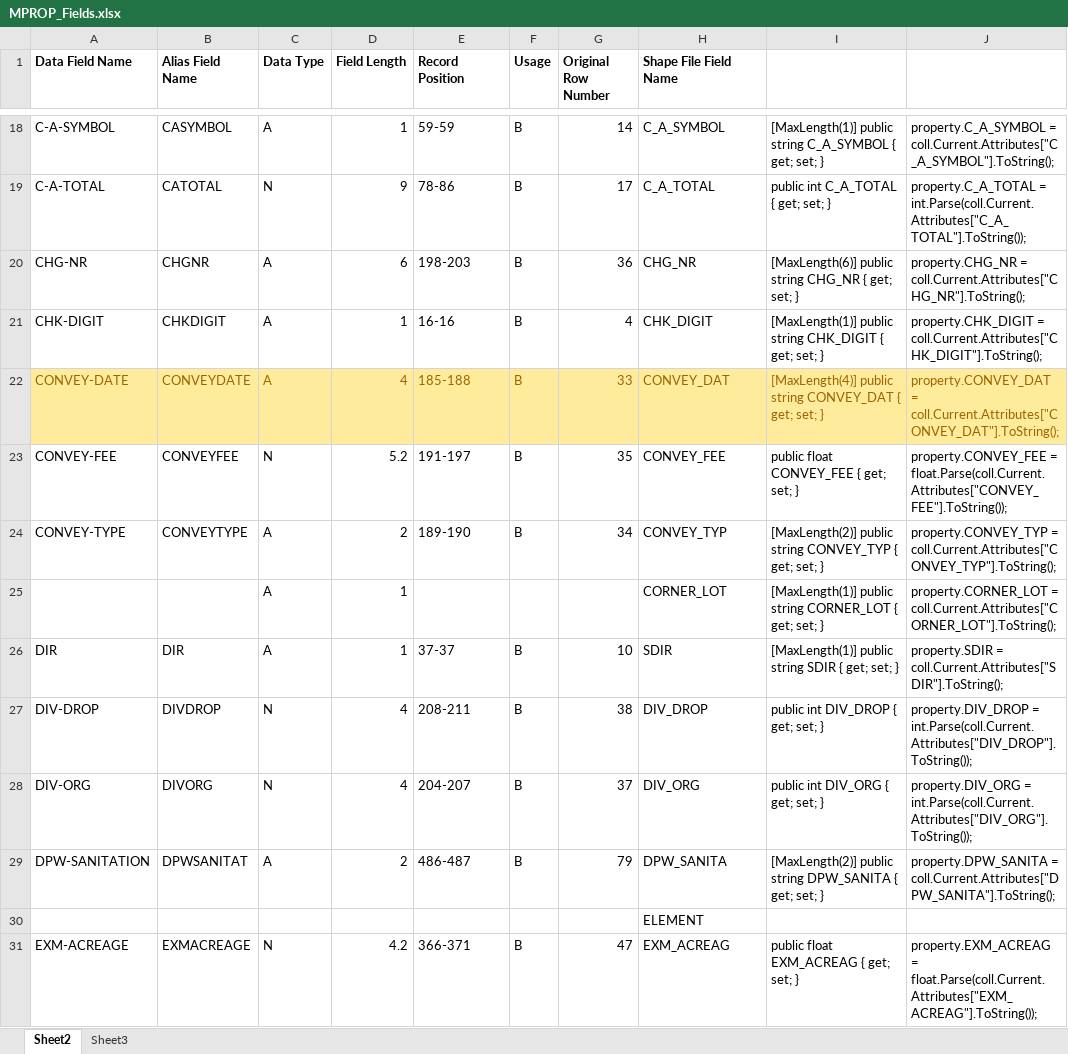
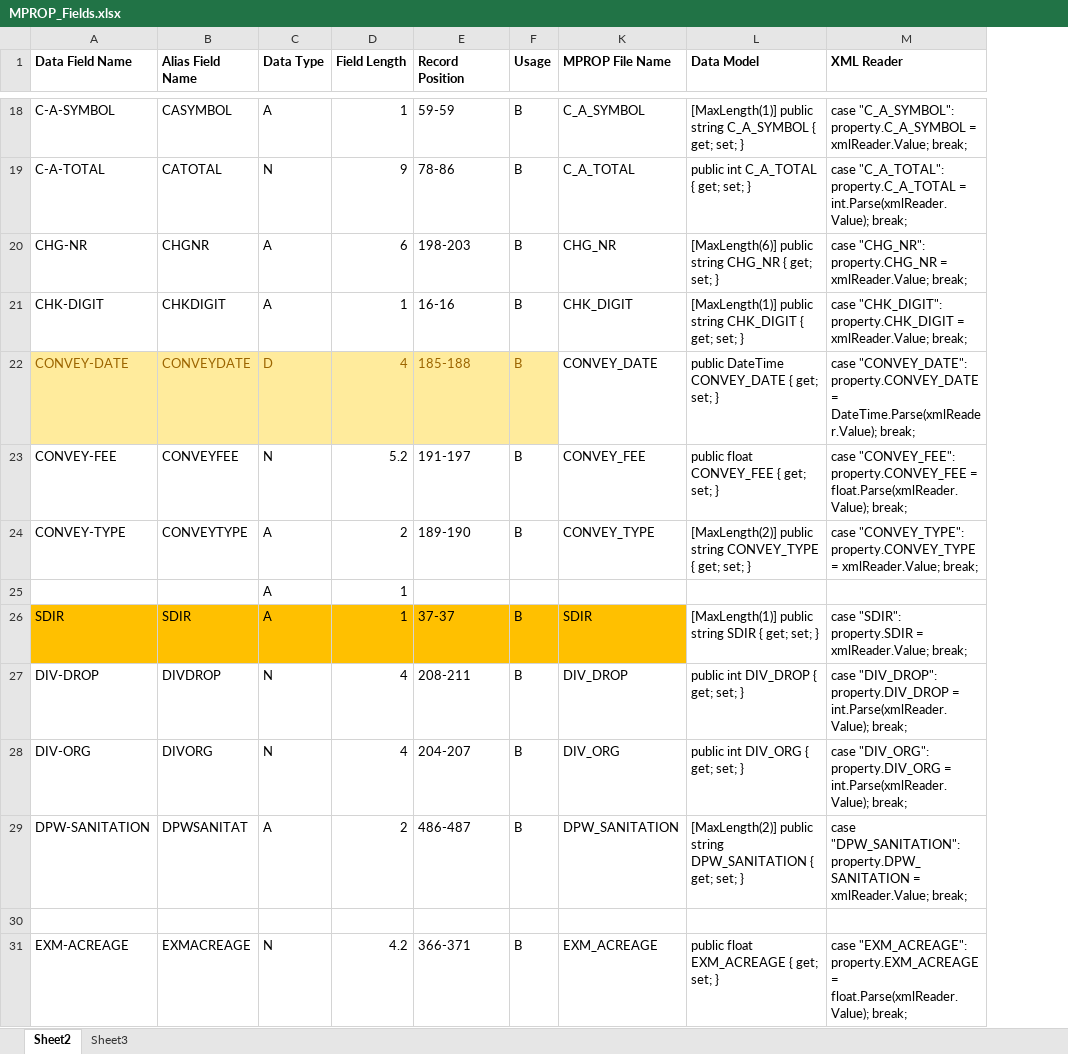
Before and after one commit to ChrisP1118/mketools, an Excel workbook: DataSources/MPROP_Fields.xlsx, sheet Sheet2, drawn as a sheet; only a part is shown, gaps mark what is left out; values as stored, in another font and other column widths than the file's, no borders; removed rows and columns are numbered as before the commit, all else as after; the diff covers the shown part only; the diff names each change by its address in the sheet, - before the commit and + after, or states it on an @@ line.

```diff
--- a/DataSources/MPROP_Fields.xlsx (sheet Sheet2)
+++ b/DataSources/MPROP_Fields.xlsx (sheet Sheet2)
@@ column G (Original Row Number) hidden, rows 18-31: 14 | 17 | 36 | 4 | 33 | 35 | 34 |  | 10 | 38 | 37 | 79 |  | 47 @@
@@ column J hidden, rows 18-31: property.C_A_SYMBOL = coll.Current.Attributes["C_A_SYMBOL"].ToString(); | property.C_A_TOTAL = int.Parse(coll.Current.Attributes["C_A_TOTAL"].ToString()); | property.CHG_NR = coll.Current.Attributes["CHG_NR"].ToString(); | property.CHK_DIGIT = coll.Current.Attributes["CHK_DIGIT"].ToString(); | property.CONVEY_DAT = coll.Current.Attributes["CONVEY_DAT"].ToString(); | property.CONVEY_FEE = float.Parse(coll.Current.Attributes["CONVEY_FEE"].ToString()); | property.CONVEY_TYP = coll.Current.Attributes["CONVEY_TYP"].ToString(); | property.CORNER_LOT = coll.Current.Attributes["CORNER_LOT"].ToString(); | property.SDIR = coll.Current.Attributes["SDIR"].ToString(); | property.DIV_DROP = int.Parse(coll.Current.Attributes["DIV_DROP"].ToString()); | property.DIV_ORG = int.Parse(coll.Current.Attributes["DIV_ORG"].ToString()); | property.DPW_SANITA = coll.Current.Attributes["DPW_SANITA"].ToString(); |  | property.EXM_ACREAG = float.Parse(coll.Current.Attributes["EXM_ACREAG"].ToString()); @@
+column M (XML Reader), rows 18-31: case "C_A_SYMBOL": property.C_A_SYMBOL = xmlReader.Value; break; | case "C_A_TOTAL": property.C_A_TOTAL = int.Parse(xmlReader.Value); break; | case "CHG_NR": property.CHG_NR = xmlReader.Value; break; | case "CHK_DIGIT": property.CHK_DIGIT = xmlReader.Value; break; | case "CONVEY_DATE": property.CONVEY_DATE = DateTime.Parse(xmlReader.Value); break; | case "CONVEY_FEE": property.CONVEY_FEE = float.Parse(xmlReader.Value); break; | case "CONVEY_TYPE": property.CONVEY_TYPE = xmlReader.Value; break; |  | case "SDIR": property.SDIR = xmlReader.Value; break; | case "DIV_DROP": property.DIV_DROP = int.Parse(xmlReader.Value); break; | case "DIV_ORG": property.DIV_ORG = int.Parse(xmlReader.Value); break; | case "DPW_SANITATION": property.DPW_SANITATION = xmlReader.Value; break; |  | case "EXM_ACREAGE": property.EXM_ACREAGE = float.Parse(xmlReader.Value); break;
-K1: Shape File Field Name
+K1: MPROP File Name
-L1: (empty)
+L1: Data Model
-C22 (Data Type): A
+C22 (Data Type): D
-K22 (MPROP File Name): CONVEY_DAT
+K22 (MPROP File Name): CONVEY_DATE
@@ K22:L22 fill: #FFEB9C → none, text colour: #9C6500 → black @@
-L22 (Data Model): [MaxLength(4)] public string CONVEY_DAT { get;…
+L22 (Data Model): public DateTime CONVEY_DATE { get;…
-K24 (MPROP File Name): CONVEY_TYP
+K24 (MPROP File Name): CONVEY_TYPE
-L24 (Data Model): …public string CONVEY_TYP { get;…
+L24 (Data Model): …public string CONVEY_TYPE { get;…
-K25 (MPROP File Name): CORNER_LOT
+K25 (MPROP File Name): (empty)
-L25 (Data Model): [MaxLength(1)] public string CORNER_LOT { get; set; }
+L25 (Data Model): (empty)
-A26 (Data Field Name): DIR
+A26 (Data Field Name): SDIR
-A26:F26 fill: none
+A26:F26 fill: #FFC000
-B26 (Alias Field Name): DIR
+B26 (Alias Field Name): SDIR
-K26 fill: none
+K26 fill: #FFC000
-K29 (MPROP File Name): DPW_SANITA
+K29 (MPROP File Name): DPW_SANITATION
-L29 (Data Model): …public string DPW_SANITA { get;…
+L29 (Data Model): …public string DPW_SANITATION { get;…
-K30 (MPROP File Name): ELEMENT
+K30 (MPROP File Name): (empty)
-K31 (MPROP File Name): EXM_ACREAG
+K31 (MPROP File Name): EXM_ACREAGE
-L31 (Data Model): public float EXM_ACREAG { get; set; }
+L31 (Data Model): public float EXM_ACREAGE { get; set; }
```
Also changed, not shown: 6 added rows, 111 edited cells and cell formats elsewhere in this sheet, formulas that keep their value, hidden cells, 28 other files.
